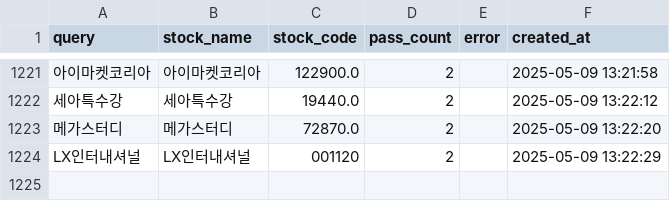
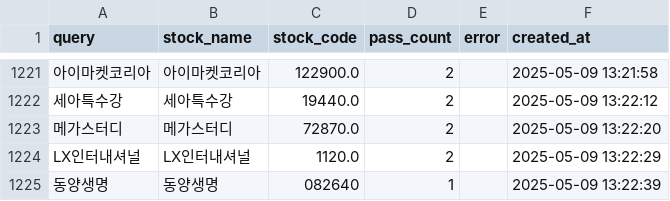
Before and after one commit to MinHoBinE/minhobin, a CSV file: data/analysis_history.csv, drawn as a sheet; only a part is shown, gaps mark what is left out; the diff names each change by its address in the sheet, - before the commit and + after, or states it on an @@ line.

Commit message:
Add analysis history: 동양생명

```diff
--- a/data/analysis_history.csv
+++ b/data/analysis_history.csv
-C1224 (stock_code): 001120
+C1224 (stock_code): 1120.0
+row 1225: 동양생명 | 동양생명 | 082640 | 1 |  | 2025-05-09 13:22:39
```
